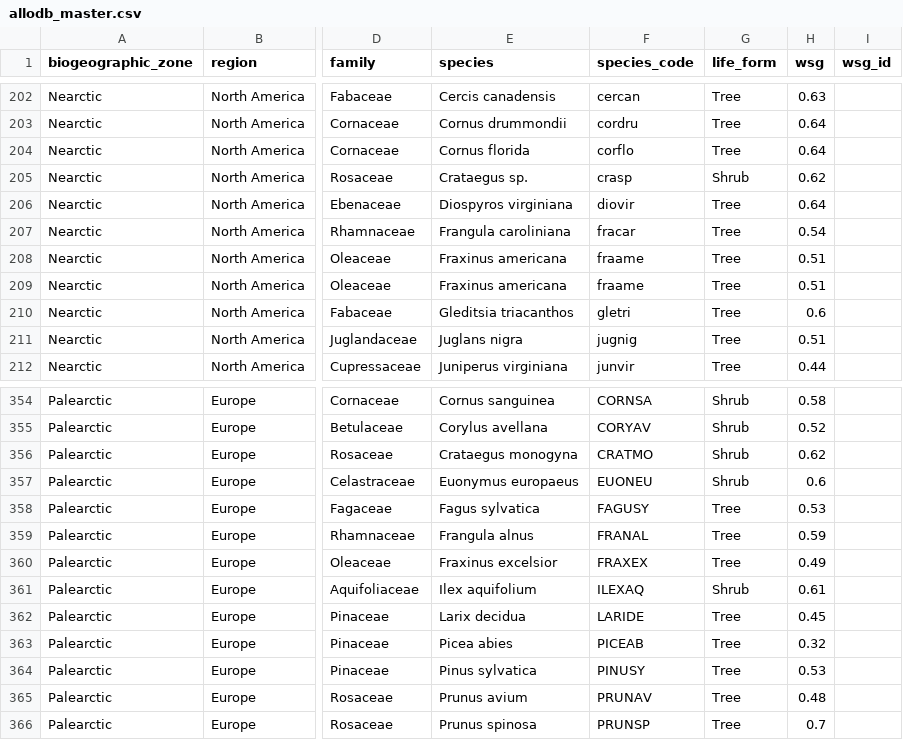
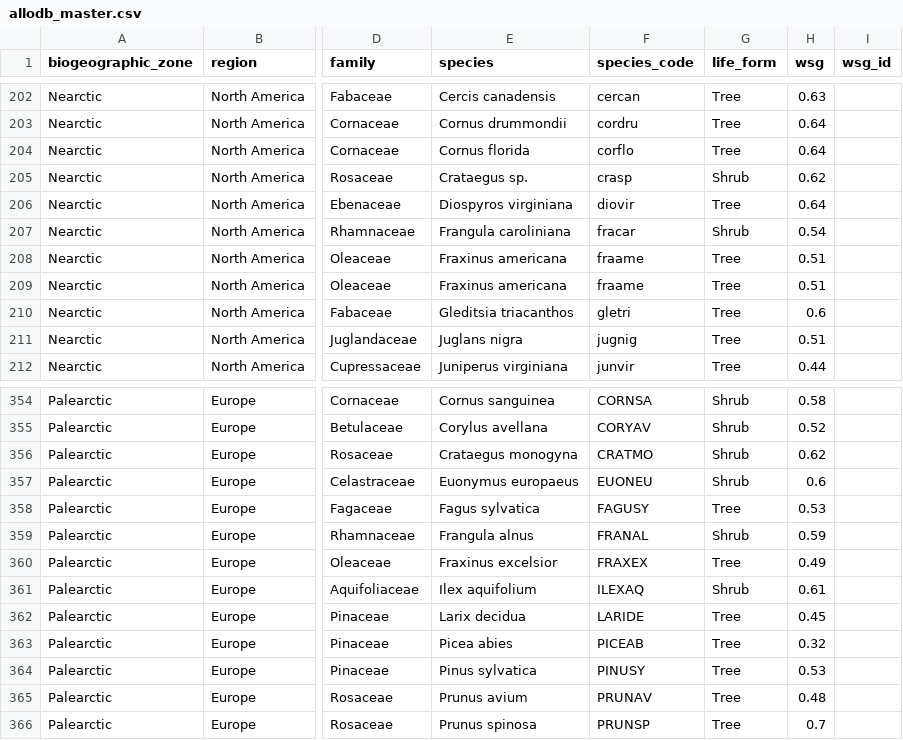
Before and after one commit to ropensci/allodb, a CSV file: data-raw/allodb_master.csv, drawn as a sheet; only a part is shown, gaps mark what is left out; the diff names each change by its address in the sheet, - before the commit and + after, or states it on an @@ line.

Commit message:
Changed Frangula to Shrub

```diff
--- a/data-raw/allodb_master.csv
+++ b/data-raw/allodb_master.csv
-G207 (life_form): Tree
+G207 (life_form): Shrub
-G359 (life_form): Tree
+G359 (life_form): Shrub
```
